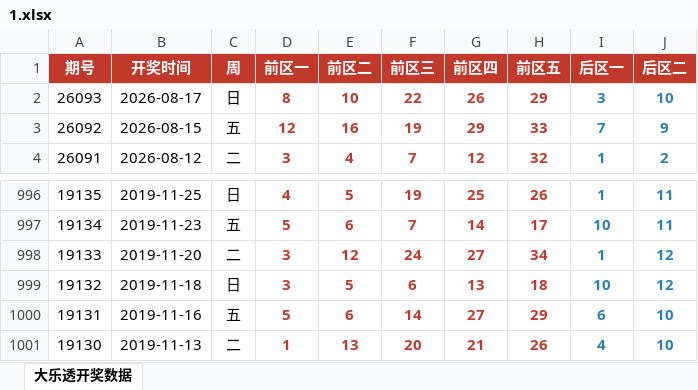
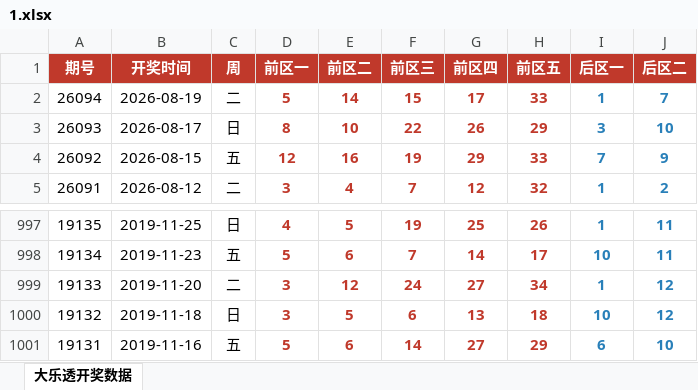
Before and after one commit to zk-21/xz, an Excel workbook: 1.xlsx, sheet 大乐透开奖数据, drawn as a sheet; only a part is shown, gaps mark what is left out; values as stored, in another font and other column widths than the file's, no borders; removed rows and columns are numbered as before the commit, all else as after; the diff names each change by its address in the sheet, - before the commit and + after, or states it on an @@ line.

```diff
--- a/1.xlsx (sheet 大乐透开奖数据)
+++ b/1.xlsx (sheet 大乐透开奖数据)
+row 2: 26094 | 2026-08-19 | 二 | 5 | 14 | 15 | 17 | 33 | 1 | 7
-row 1001: 19130 | 2019-11-13 | 二 | 1 | 13 | 20 | 21 | 26 | 4 | 10
```
Also changed, not shown: 1 other file.
